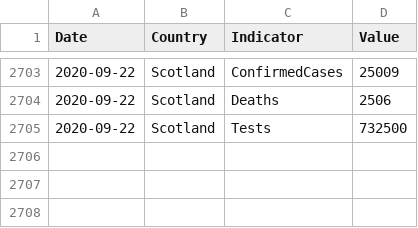
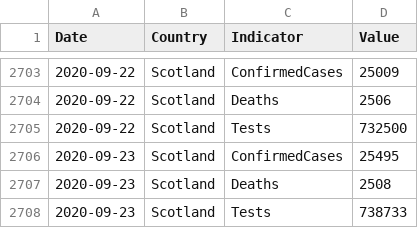
Before and after one commit to geeogi/covid-19-uk-data, a CSV file: data/covid-19-indicators-uk.csv, drawn as a sheet; only a part is shown, gaps mark what is left out; the diff names each change by its address in the sheet, - before the commit and + after, or states it on an @@ line.

```diff
--- a/data/covid-19-indicators-uk.csv
+++ b/data/covid-19-indicators-uk.csv
+row 2706: 2020-09-23 | Scotland | ConfirmedCases | 25495
+row 2707: 2020-09-23 | Scotland | Deaths | 2508
+row 2708: 2020-09-23 | Scotland | Tests | 738733
```
Also changed, not shown: data/covid-19-totals-scotland.csv, 2 other files.
